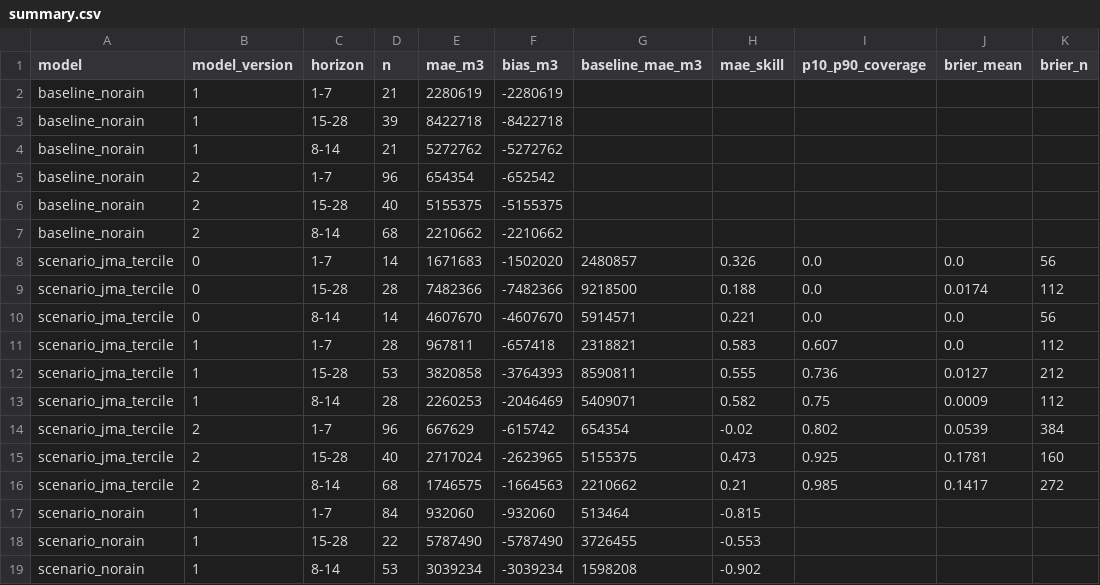
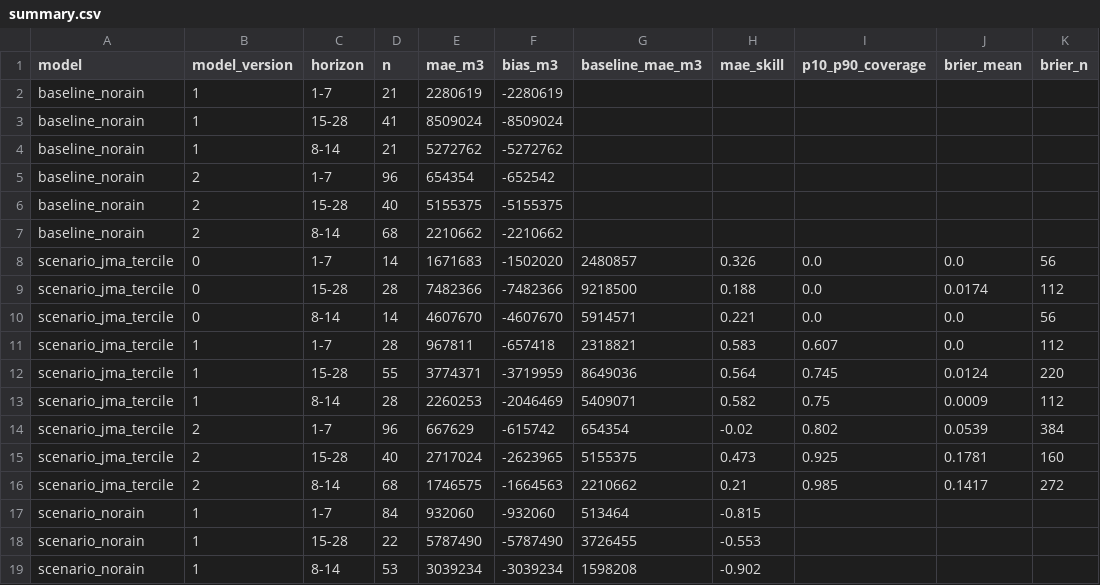
Before and after one commit to yohei-washizaki/fukuoka-dam-outlook, a CSV file: data/verification/summary.csv, drawn as a sheet.

```diff
--- a/data/verification/summary.csv
+++ b/data/verification/summary.csv
@@ -2,3 +2,3 @@ model,model_version,horizon,n,mae_m3,bias_m3,baseline_mae_m3,mae_skill,p10_p90_c
 baseline_norain,1,1-7,21,2280619,-2280619,,,,,
-baseline_norain,1,15-28,39,8422718,-8422718,,,,,
+baseline_norain,1,15-28,41,8509024,-8509024,,,,,
 baseline_norain,1,8-14,21,5272762,-5272762,,,,,
@@ -11,3 +11,3 @@ scenario_jma_tercile,0,8-14,14,4607670,-4607670,5914571,0.221,0.0,0.0,56
 scenario_jma_tercile,1,1-7,28,967811,-657418,2318821,0.583,0.607,0.0,112
-scenario_jma_tercile,1,15-28,53,3820858,-3764393,8590811,0.555,0.736,0.0127,212
+scenario_jma_tercile,1,15-28,55,3774371,-3719959,8649036,0.564,0.745,0.0124,220
 scenario_jma_tercile,1,8-14,28,2260253,-2046469,5409071,0.582,0.75,0.0009,112
```
Also changed, not shown: data/normalized/dam_storage.csv, data/verification/scores.csv, 3 other files.
